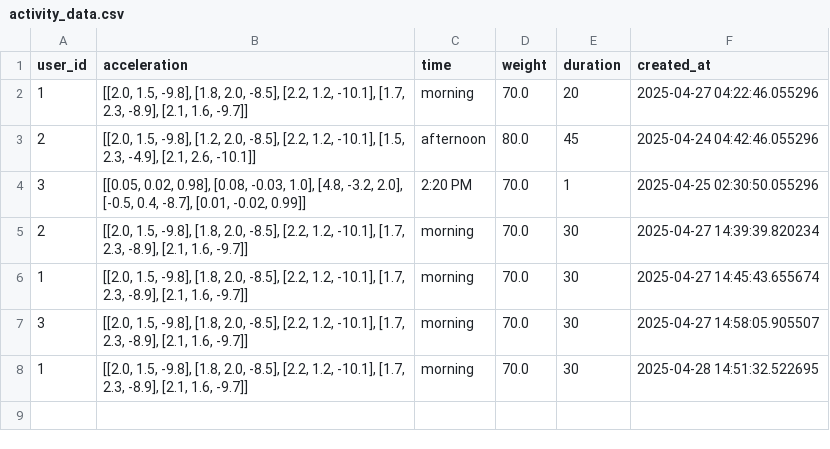
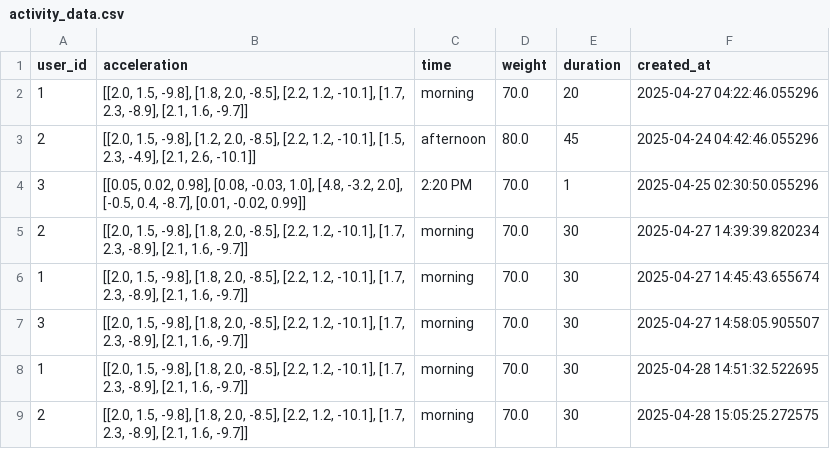
Before and after one commit to Lin8823/codespaces-models, a CSV file: app/backend/historical_data/activity_data.csv, drawn as a sheet.

```diff
--- a/app/backend/historical_data/activity_data.csv
+++ b/app/backend/historical_data/activity_data.csv
@@ -8 +8,2 @@ user_id,acceleration,time,weight,duration,created_at
 1,"[[2.0, 1.5, -9.8], [1.8, 2.0, -8.5], [2.2, 1.2, -10.1], [1.7, 2.3, -8.9], [2.1, 1.6, -9.7]]",morning,70.0,30,2025-04-28 14:51:32.522695
+2,"[[2.0, 1.5, -9.8], [1.8, 2.0, -8.5], [2.2, 1.2, -10.1], [1.7, 2.3, -8.9], [2.1, 1.6, -9.7]]",morning,70.0,30,2025-04-28 15:05:25.272575
```
Also changed, not shown: app/backend/historical_data/sleep_data.csv, app/backend/historical_data/stress_data.csv, 4 other files.
